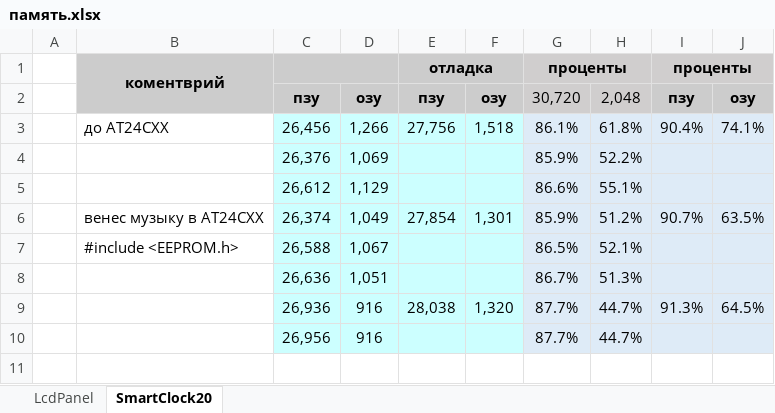
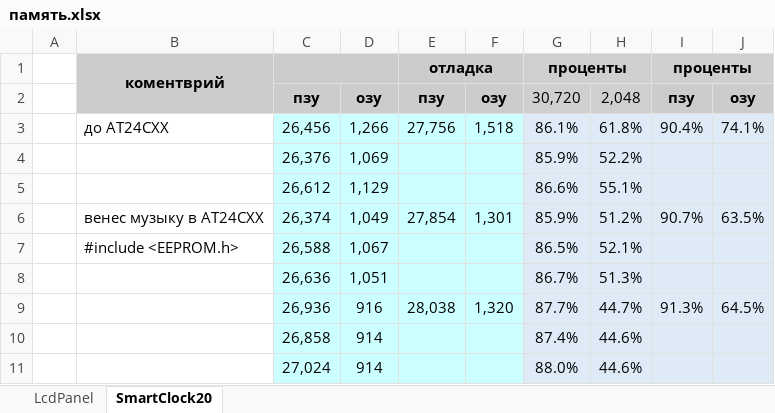
Before and after one commit to LasGIS/Arduino, an Excel workbook: память.xlsx, sheet SmartClock20, drawn as a sheet; values as stored, in another font and other column widths than the file's, no borders; removed rows and columns are numbered as before the commit, all else as after; the diff names each change by its address in the sheet, - before the commit and + after, or states it on an @@ line.

```diff
--- a/память.xlsx (sheet SmartClock20)
+++ b/память.xlsx (sheet SmartClock20)
-row 10:  |  | 26,956 | 916 |  |  | 87.7% | 44.7%
+row 10:  |  | 26,858 | 914 |  |  | 87.4% | 44.6%
+row 11:  |  | 27,024 | 914 |  |  | 88.0% | 44.6%
```
Also changed, not shown: 12 other files.
